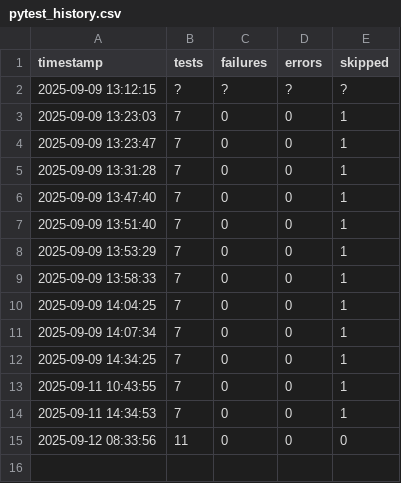
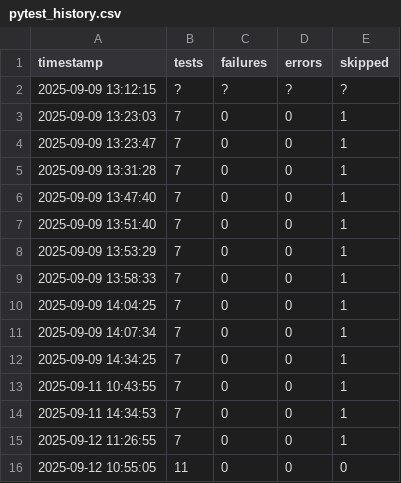
Before and after one commit to adithyanaren/unified-qa-framework, a CSV file: pytest_history.csv, drawn as a sheet.

```diff
--- a/pytest_history.csv
+++ b/pytest_history.csv
@@ -14,2 +14,3 @@ timestamp,tests,failures,errors,skipped
 2025-09-11 14:34:53,7,0,0,1
-2025-09-12 08:33:56,11,0,0,0
+2025-09-12 11:26:55,7,0,0,1
+2025-09-12 10:55:05,11,0,0,0
```
Also changed, not shown: locust/results_stats.csv, locust/results_stats_history.csv, 11 other files.
